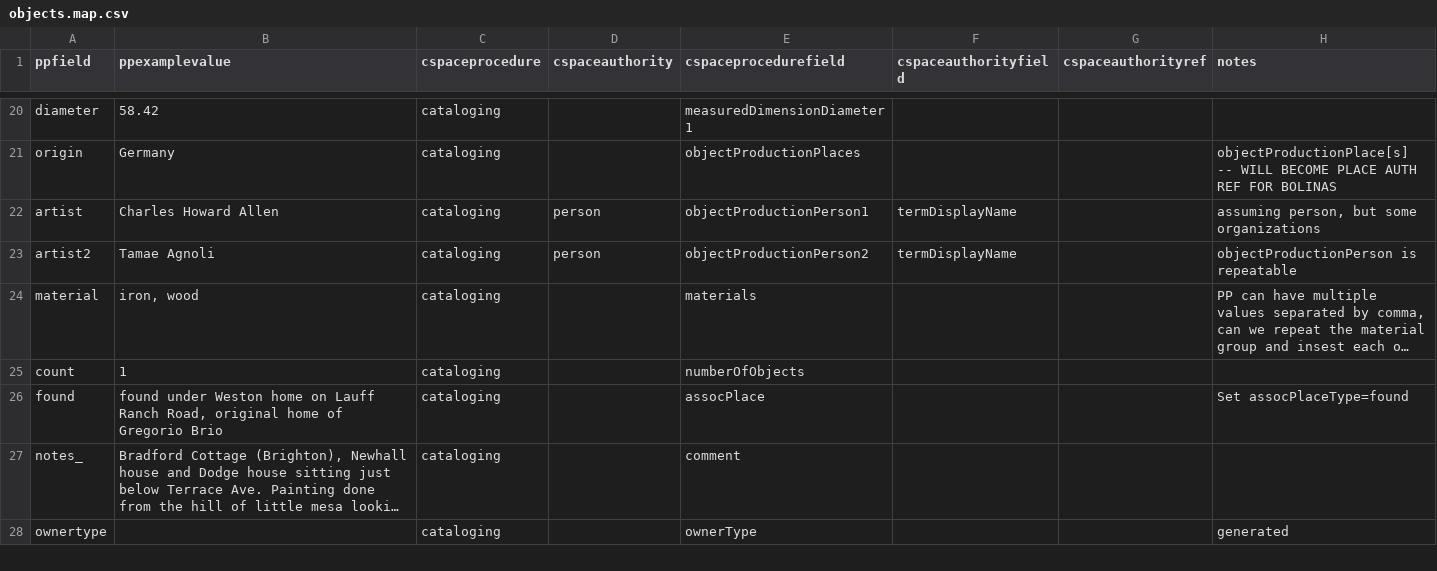
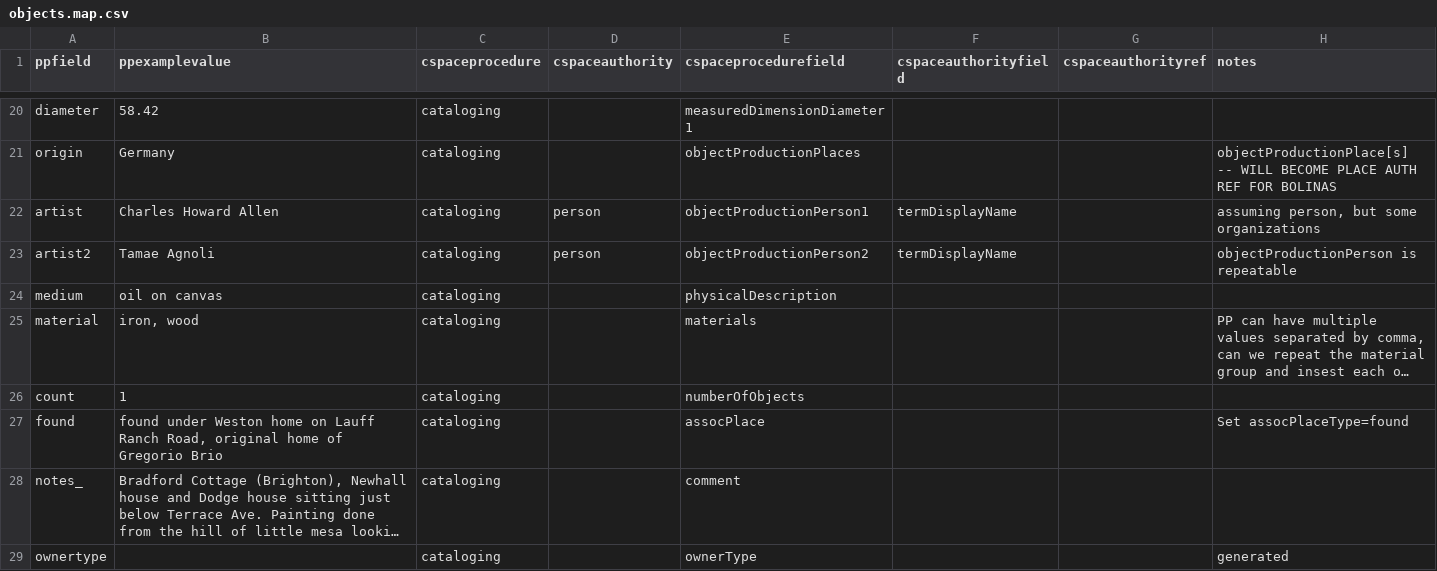
Before and after one commit to collectionspace/csible, a CSV file: templates/pastperfect/objects/objects.map.csv, drawn as a sheet; only a part is shown, gaps mark what is left out; long unchanged cells end in …; the diff names each change by its address in the sheet, - before the commit and + after, or states it on an @@ line.

```diff
--- a/templates/pastperfect/objects/objects.map.csv
+++ b/templates/pastperfect/objects/objects.map.csv
+row 24: medium | oil on canvas | cataloging |  | physicalDescription
```
Also changed, not shown: templates/pastperfect/objects/objects.example.csv.
